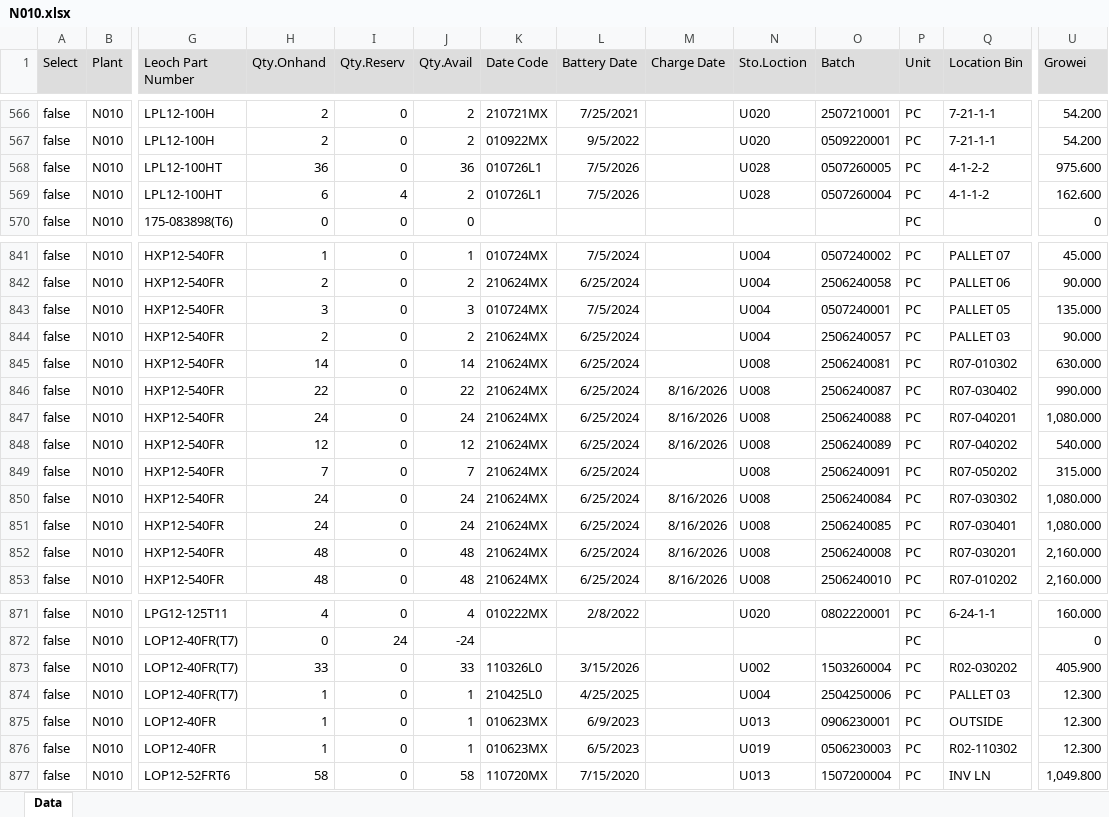
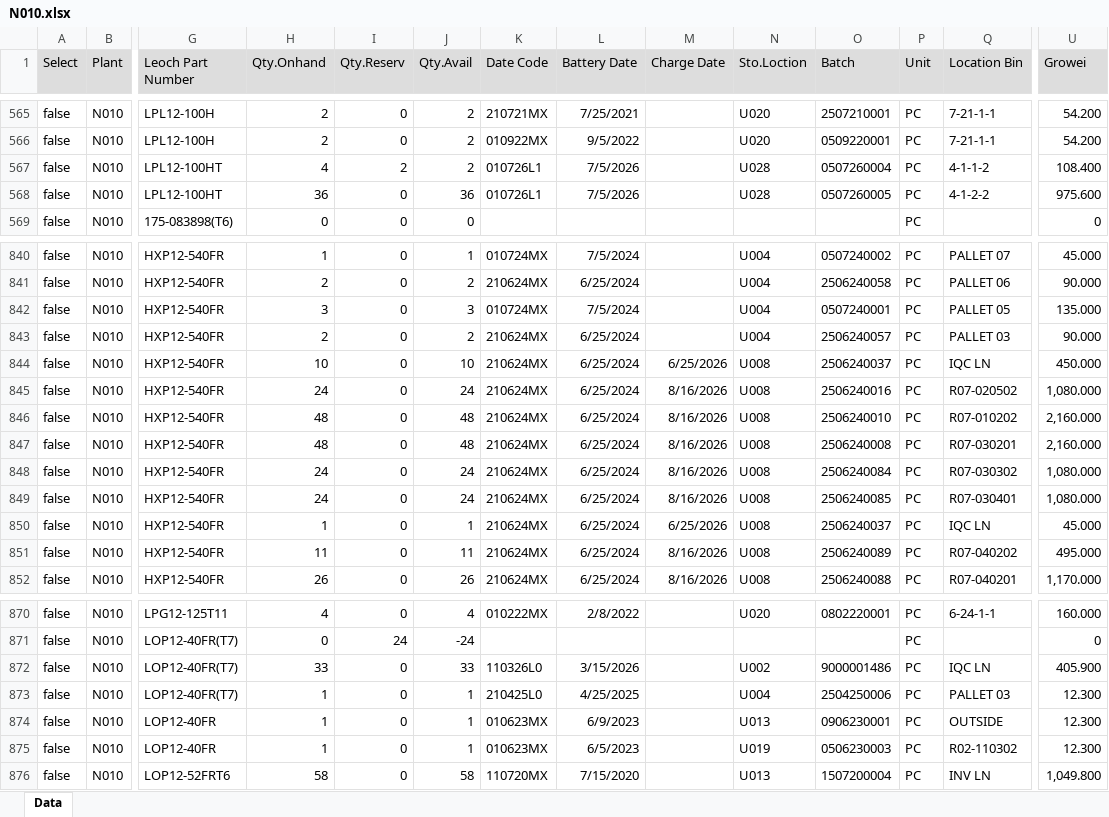
Before and after one commit to LeochBattery/Leoch-Inventory, an Excel workbook: N010.xlsx, sheet Data, drawn as a sheet; only a part is shown, gaps mark what is left out; values as stored, in another font and other column widths than the file's, no borders; removed rows and columns are numbered as before the commit, all else as after; rows hold the shown columns only; the diff covers the shown part only; the diff names each change by its address in the sheet, - before the commit and + after, or states it on an @@ line.

Commit message:
Add files via upload

```diff
--- a/N010.xlsx (sheet Data)
+++ b/N010.xlsx (sheet Data)
+row 567: false | N010 | LPL12-100HT | 4 | 2 | 2 | 010726L1 | 7/5/2026 |  | U028 | 0507260004 | PC | 4-1-1-2 | 108.400
-row 569: false | N010 | LPL12-100HT | 6 | 4 | 2 | 010726L1 | 7/5/2026 |  | U028 | 0507260004 | PC | 4-1-1-2 | 162.600
@@ row 845 moved to row 854: false @@
-H844 (Qty.Onhand): 22
+H844 (Qty.Onhand): 10
-J844 (Qty.Avail): 22
+J844 (Qty.Avail): 10
-M844 (Charge Date): 8/16/2026
+M844 (Charge Date): 6/25/2026
-O844 (Batch): 2506240087
+O844 (Batch): 2506240037
-Q844 (Location Bin): R07-030402
+Q844 (Location Bin): IQC LN
-U844 (Growei): 990.000
+U844 (Growei): 450.000
-O845 (Batch): 2506240088
+O845 (Batch): 2506240016
-Q845 (Location Bin): R07-040201
+Q845 (Location Bin): R07-020502
-H846 (Qty.Onhand): 12
+H846 (Qty.Onhand): 48
-J846 (Qty.Avail): 12
+J846 (Qty.Avail): 48
-O846 (Batch): 2506240089
+O846 (Batch): 2506240010
-Q846 (Location Bin): R07-040202
+Q846 (Location Bin): R07-010202
-U846 (Growei): 540.000
+U846 (Growei): 2,160.000
-row 849: false | N010 | HXP12-540FR | 7 | 0 | 7 | 210624MX | 6/25/2024 |  | U008 | 2506240091 | PC | R07-050202 | 315.000
+row 847: false | N010 | HXP12-540FR | 48 | 0 | 48 | 210624MX | 6/25/2024 | 8/16/2026 | U008 | 2506240008 | PC | R07-030201 | 2,160.000
+row 850: false | N010 | HXP12-540FR | 1 | 0 | 1 | 210624MX | 6/25/2024 | 6/25/2026 | U008 | 2506240037 | PC | IQC LN | 45.000
-H851 (Qty.Onhand): 48
+H851 (Qty.Onhand): 11
-J851 (Qty.Avail): 48
+J851 (Qty.Avail): 11
-O851 (Batch): 2506240008
+O851 (Batch): 2506240089
-Q851 (Location Bin): R07-030201
+Q851 (Location Bin): R07-040202
-U851 (Growei): 2,160.000
+U851 (Growei): 495.000
-H852 (Qty.Onhand): 48
+H852 (Qty.Onhand): 26
-J852 (Qty.Avail): 48
+J852 (Qty.Avail): 26
-O852 (Batch): 2506240010
+O852 (Batch): 2506240088
-Q852 (Location Bin): R07-010202
+Q852 (Location Bin): R07-040201
-U852 (Growei): 2,160.000
+U852 (Growei): 1,170.000
-O872 (Batch): 1503260004
+O872 (Batch): 9000001486
-Q872 (Location Bin): R02-030202
+Q872 (Location Bin): IQC LN
```
Also changed, not shown: 11 added rows, 13 removed rows, 773 moved rows and 94 edited cells elsewhere in this sheet.
